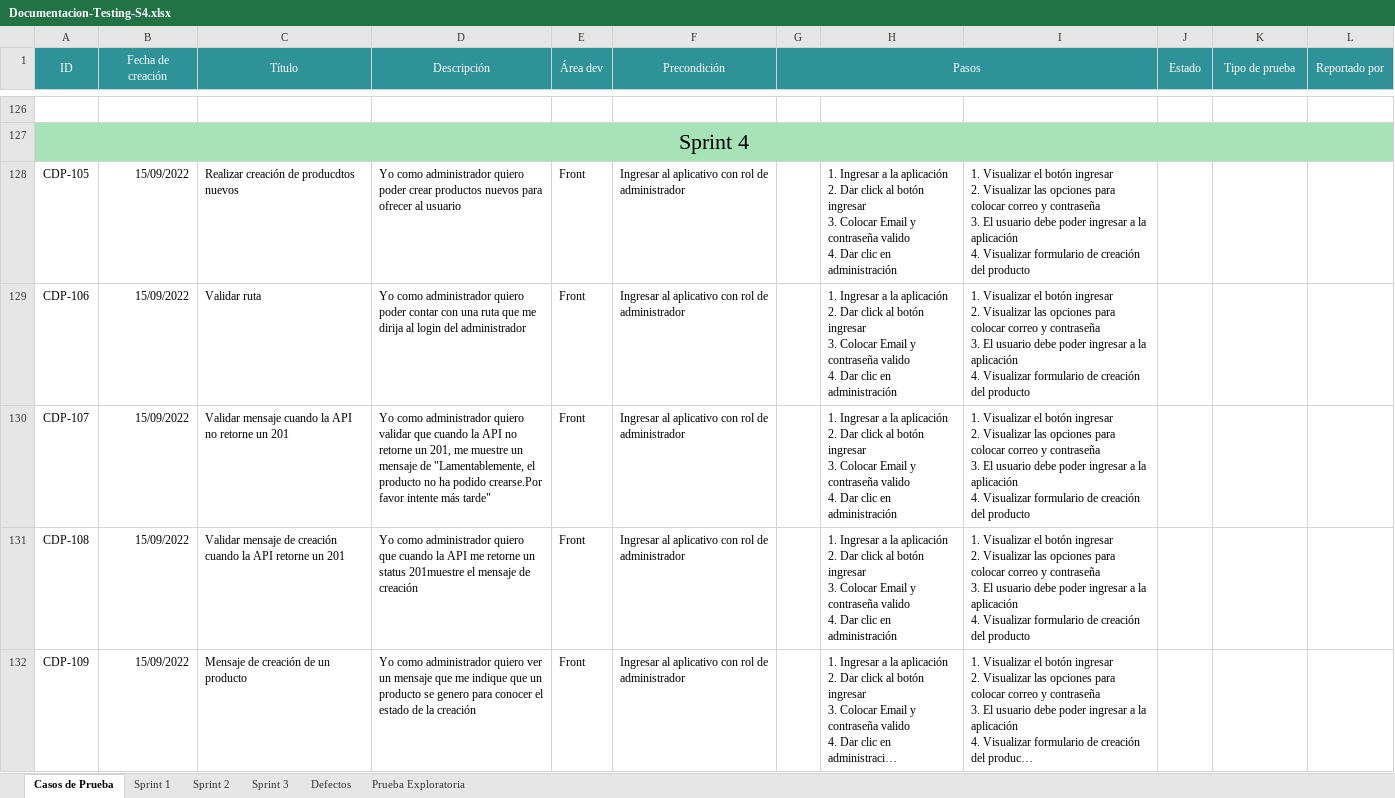
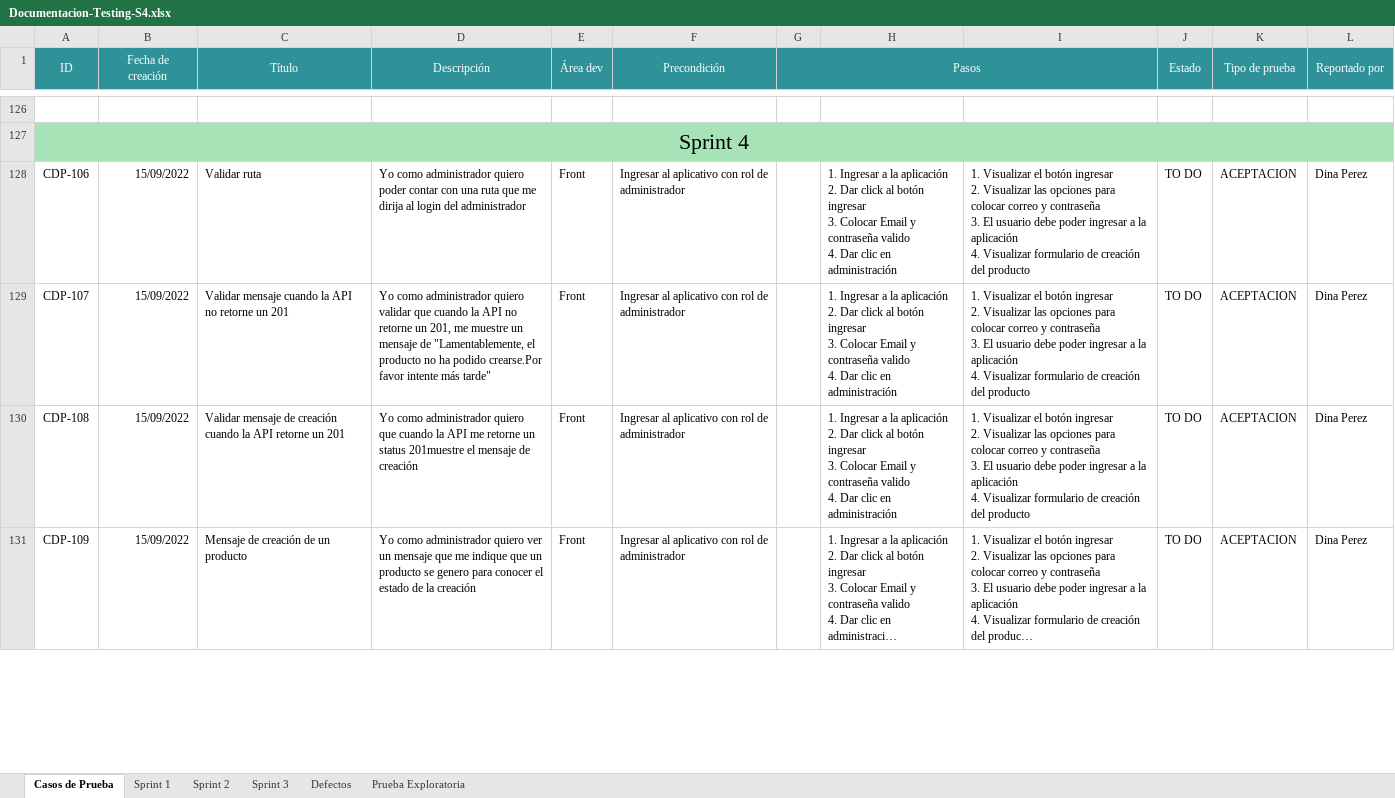
Before and after one commit to VilattaRomina/Wesped, an Excel workbook: Testing/Sprint 4/Casos de prueba/Documentacion-Testing-S4.xlsx, sheet Casos de Prueba, drawn as a sheet; only a part is shown, gaps mark what is left out; long unchanged cells end in …; values as stored, in another font and other column widths than the file's, no borders; charts and pictures not drawn; removed rows and columns are numbered as before the commit, all else as after; ↵ is a line break in a cell; the diff covers the shown part only; the diff names each change by its address in the sheet, - before the commit and + after, or states it on an @@ line.

Commit message:
pruebas de regresion

```diff
--- a/Testing/Sprint 4/Casos de prueba/Documentacion-Testing-S4.xlsx (sheet Casos de Prueba)
+++ b/Testing/Sprint 4/Casos de prueba/Documentacion-Testing-S4.xlsx (sheet Casos de Prueba)
-row 128: CDP-105 | 15/09/2022 | Realizar creación de producdtos nuevos | Yo como administrador quiero poder crear productos nuevos para ofrecer al usuario | Front | Ingresar al aplicativo con rol de administrador |  | 1. Ingresar a la aplicación ↵ 2. Dar click al botón ingresar ↵ 3. Colocar Email y contraseña valido ↵ 4. Dar clic en administración | 1. Visualizar el botón ingresar ↵ 2. Visualizar las opciones para colocar correo y contraseña ↵ 3. El usuario debe poder ingresar a la aplicación ↵ 4. Visualizar formulario de creación del producto
-J128:J131 (Estado): (empty)
+J128:J131 (Estado): TO DO
-K128:K131 (Tipo de prueba): (empty)
+K128:K131 (Tipo de prueba): ACEPTACION
-L128:L131 (Reportado por): (empty)
+L128:L131 (Reportado por): Dina Perez
```
Also changed, not shown: 2 added rows and 24 edited cells elsewhere in this sheet, charts or pictures.
